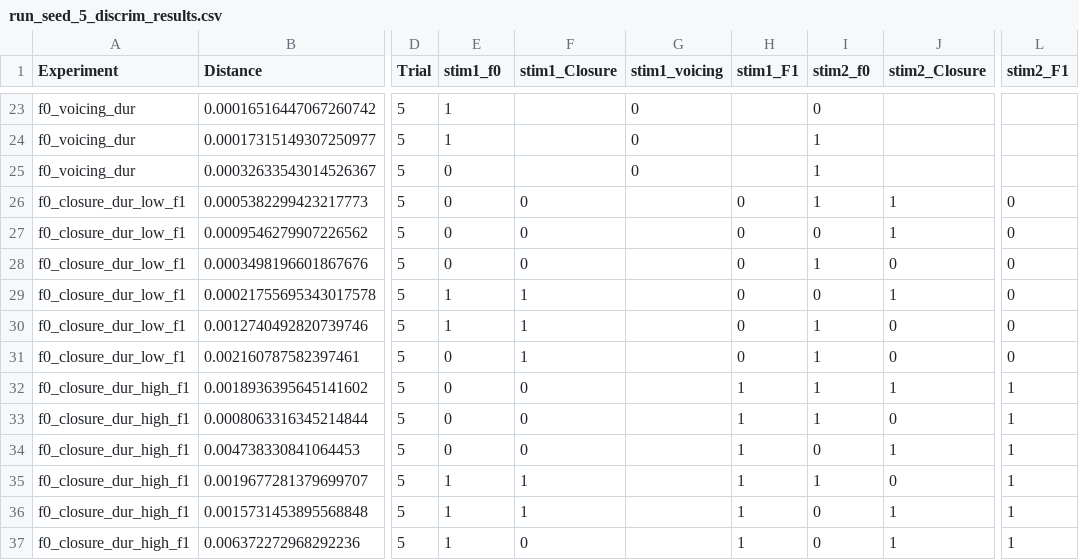
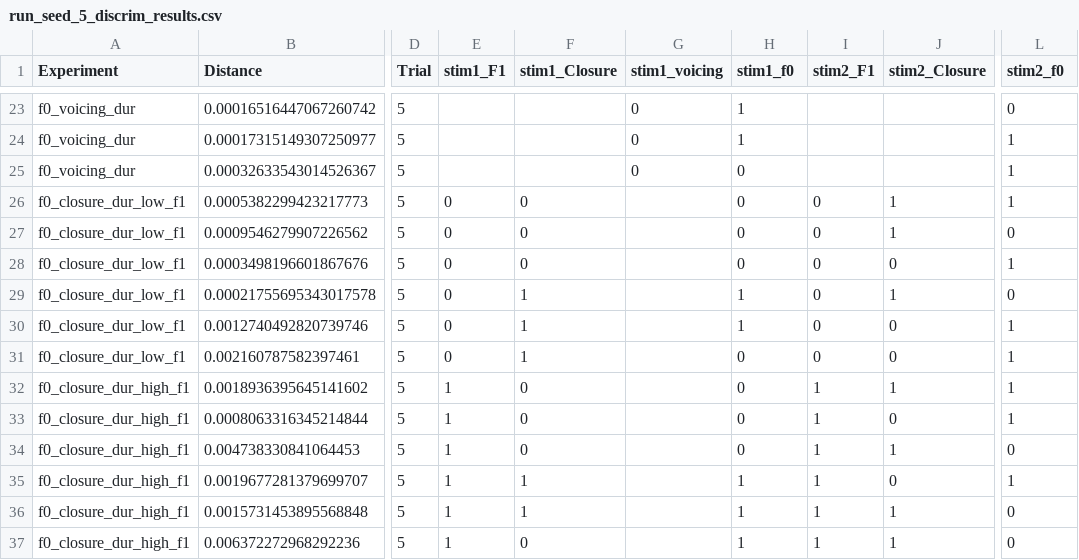
Before and after one commit to ceryshughes/CNN_Integration, a CSV file: WaveformCNN/discrim_results/run_seed_5_discrim_results.csv, drawn as a sheet; only a part is shown, gaps mark what is left out; the diff covers the shown part only; the diff names each change by its address in the sheet, - before the commit and + after, or states it on an @@ line.

```diff
--- a/WaveformCNN/discrim_results/run_seed_5_discrim_results.csv
+++ b/WaveformCNN/discrim_results/run_seed_5_discrim_results.csv
-E1: stim1_f0
+E1: stim1_F1
-H1: stim1_F1
+H1: stim1_f0
-I1: stim2_f0
+I1: stim2_F1
-L1: stim2_F1
+L1: stim2_f0
-E23:E24 (stim1_F1): 1
+E23:E24 (stim1_F1): (empty)
-H23:H24 (stim1_f0): (empty)
+H23:H24 (stim1_f0): 1
-I23 (stim2_F1): 0
+I23 (stim2_F1): (empty)
-L23 (stim2_f0): (empty)
+L23 (stim2_f0): 0
-I24:I25 (stim2_F1): 1
+I24:I25 (stim2_F1): (empty)
-L24:L25 (stim2_f0): (empty)
+L24:L25 (stim2_f0): 1
-E25 (stim1_F1): 0
+E25 (stim1_F1): (empty)
-H25 (stim1_f0): (empty)
+H25 (stim1_f0): 0
-I26 (stim2_F1): 1
+I26 (stim2_F1): 0
-L26 (stim2_f0): 0
+L26 (stim2_f0): 1
-I28 (stim2_F1): 1
+I28 (stim2_F1): 0
-L28 (stim2_f0): 0
+L28 (stim2_f0): 1
-E29:E30 (stim1_F1): 1
+E29:E30 (stim1_F1): 0
-H29:H30 (stim1_f0): 0
+H29:H30 (stim1_f0): 1
-I30:I31 (stim2_F1): 1
+I30:I31 (stim2_F1): 0
-L30:L31 (stim2_f0): 0
+L30:L31 (stim2_f0): 1
-E32:E34 (stim1_F1): 0
+E32:E34 (stim1_F1): 1
-H32:H34 (stim1_f0): 1
+H32:H34 (stim1_f0): 0
-I34 (stim2_F1): 0
+I34 (stim2_F1): 1
-L34 (stim2_f0): 1
+L34 (stim2_f0): 0
-I36:I37 (stim2_F1): 0
+I36:I37 (stim2_F1): 1
-L36:L37 (stim2_f0): 1
+L36:L37 (stim2_f0): 0
```
Also changed, not shown: 60 edited cells elsewhere in this file, WaveformCNN/discrim_results/run_seed_1_discrim_results.csv, WaveformCNN/discrim_results/run_seed_2_discrim_results.csv, 7 other files.
